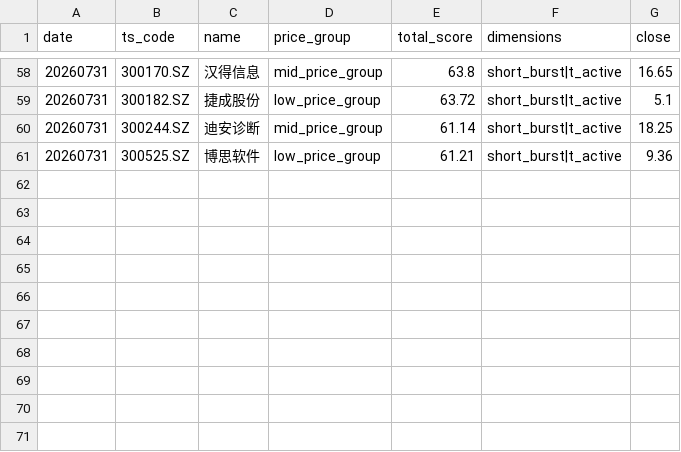
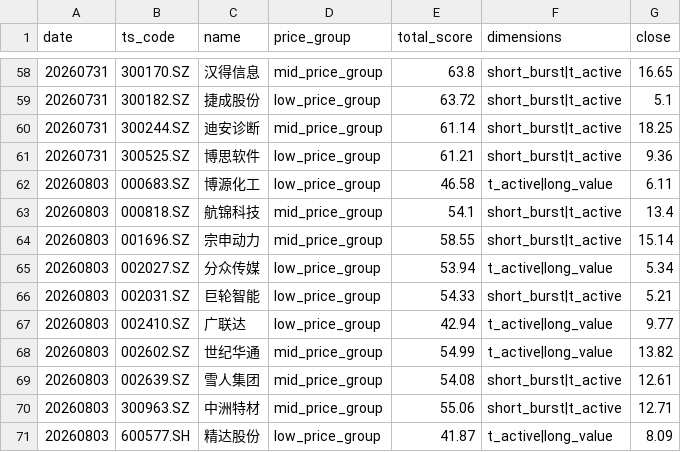
Before and after one commit to daoyezongzi/TradeEye, a CSV file: data/signals/recommend.csv, drawn as a sheet; only a part is shown, gaps mark what is left out; the diff names each change by its address in the sheet, - before the commit and + after, or states it on an @@ line.

```diff
--- a/data/signals/recommend.csv
+++ b/data/signals/recommend.csv
+row 62: 20260803 | 000683.SZ | 博源化工 | low_price_group | 46.58 | t_active|long_value | 6.11
+row 63: 20260803 | 000818.SZ | 航锦科技 | mid_price_group | 54.1 | short_burst|t_active | 13.4
+row 64: 20260803 | 001696.SZ | 宗申动力 | mid_price_group | 58.55 | short_burst|t_active | 15.14
+row 65: 20260803 | 002027.SZ | 分众传媒 | low_price_group | 53.94 | t_active|long_value | 5.34
+row 66: 20260803 | 002031.SZ | 巨轮智能 | low_price_group | 54.33 | short_burst|t_active | 5.21
+row 67: 20260803 | 002410.SZ | 广联达 | low_price_group | 42.94 | t_active|long_value | 9.77
+row 68: 20260803 | 002602.SZ | 世纪华通 | mid_price_group | 54.99 | t_active|long_value | 13.82
+row 69: 20260803 | 002639.SZ | 雪人集团 | mid_price_group | 54.08 | short_burst|t_active | 12.61
+row 70: 20260803 | 300963.SZ | 中洲特材 | mid_price_group | 55.06 | short_burst|t_active | 12.71
+row 71: 20260803 | 600577.SH | 精达股份 | low_price_group | 41.87 | t_active|long_value | 8.09
```
